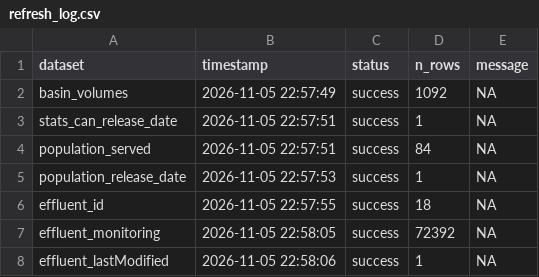
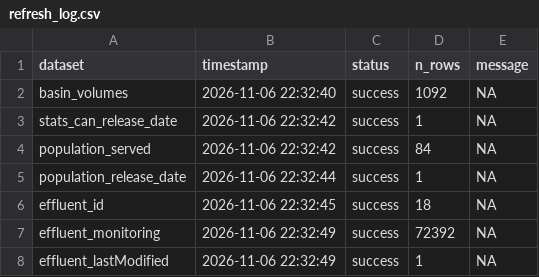
Before and after one commit to TOTA-git/TOTA-Waste-Water-Dashboard, a CSV file: data/cache/refresh_log.csv, drawn as a sheet.

```diff
--- a/data/cache/refresh_log.csv
+++ b/data/cache/refresh_log.csv
@@ -1,8 +1,8 @@
 dataset,timestamp,status,n_rows,message
-basin_volumes,2026-11-05 22:57:49,success,1092,NA
-stats_can_release_date,2026-11-05 22:57:51,success,1,NA
-population_served,2026-11-05 22:57:51,success,84,NA
-population_release_date,2026-11-05 22:57:53,success,1,NA
-effluent_id,2026-11-05 22:57:55,success,18,NA
-effluent_monitoring,2026-11-05 22:58:05,success,72392,NA
-effluent_lastModified,2026-11-05 22:58:06,success,1,NA
+basin_volumes,2026-11-06 22:32:40,success,1092,NA
+stats_can_release_date,2026-11-06 22:32:42,success,1,NA
+population_served,2026-11-06 22:32:42,success,84,NA
+population_release_date,2026-11-06 22:32:44,success,1,NA
+effluent_id,2026-11-06 22:32:45,success,18,NA
+effluent_monitoring,2026-11-06 22:32:49,success,72392,NA
+effluent_lastModified,2026-11-06 22:32:49,success,1,NA
```
